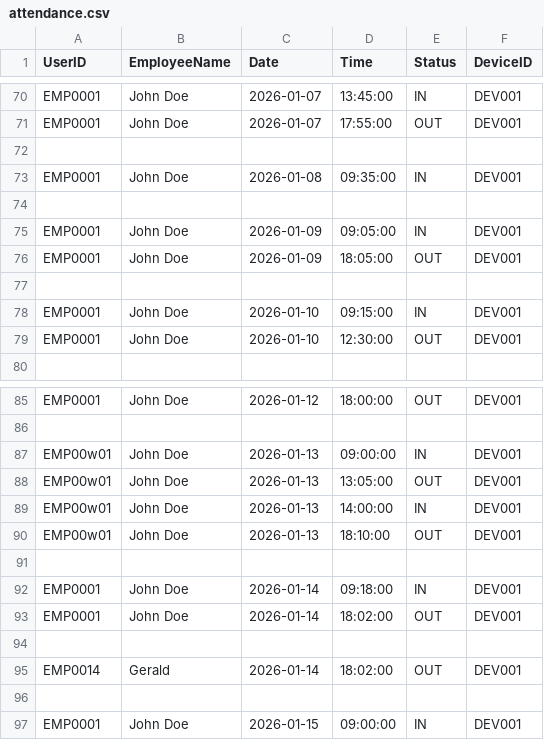
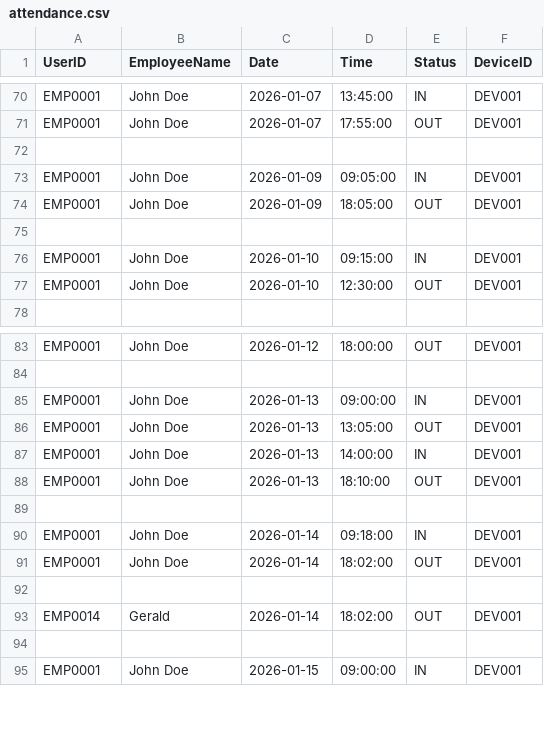
Before and after one commit to Geraldx2005/attendance-system, a CSV file: attendance-backend/data/attendance.csv, drawn as a sheet; only a part is shown, gaps mark what is left out.

```diff
--- a/attendance-backend/data/attendance.csv
+++ b/attendance-backend/data/attendance.csv
@@ -72,4 +72,2 @@ EMP0001,John Doe,2026-01-07,17:55:00,OUT,DEV001
 
-EMP0001,John Doe,2026-01-08,09:35:00,IN,DEV001
-
 EMP0001,John Doe,2026-01-09,09:05:00,IN,DEV001
@@ -86,6 +84,6 @@ EMP0001,John Doe,2026-01-12,18:00:00,OUT,DEV001
 
-EMP00w01,John Doe,2026-01-13,09:00:00,IN,DEV001
-EMP00w01,John Doe,2026-01-13,13:05:00,OUT,DEV001
-EMP00w01,John Doe,2026-01-13,14:00:00,IN,DEV001
-EMP00w01,John Doe,2026-01-13,18:10:00,OUT,DEV001
+EMP0001,John Doe,2026-01-13,09:00:00,IN,DEV001
+EMP0001,John Doe,2026-01-13,13:05:00,OUT,DEV001
+EMP0001,John Doe,2026-01-13,14:00:00,IN,DEV001
+EMP0001,John Doe,2026-01-13,18:10:00,OUT,DEV001
 
```
Also changed, not shown: 11 other files.
